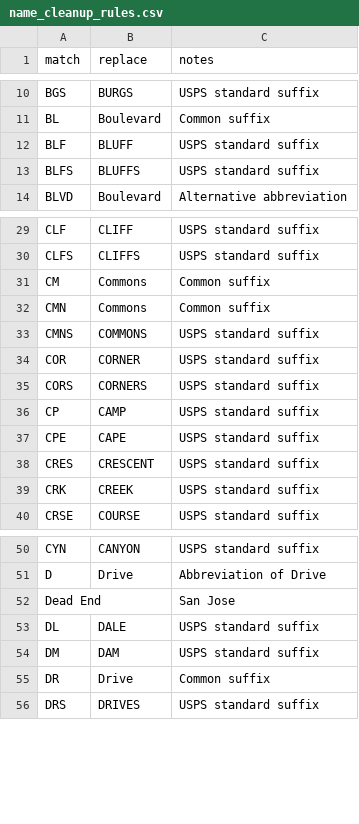
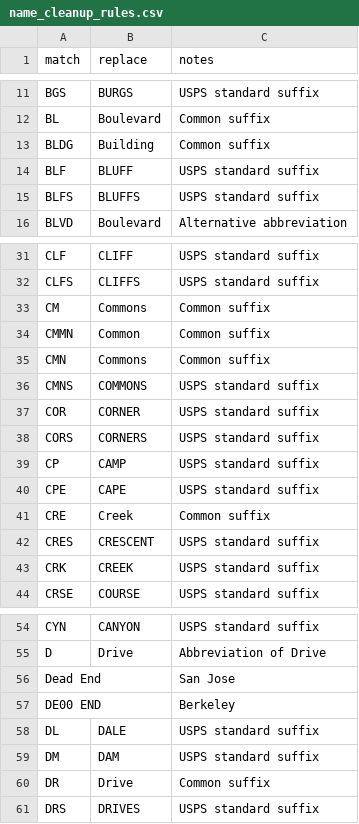
Before and after one commit to hungkitwchiu/nominatim-geocoding, a CSV file: name_cleanup_rules.csv, drawn as a sheet; only a part is shown, gaps mark what is left out; the diff covers the shown part only.

```diff
--- a/name_cleanup_rules.csv
+++ b/name_cleanup_rules.csv
@@ -11,2 +12,3 @@ BGS,BURGS,USPS standard suffix
 BL,Boulevard,Common suffix
+BLDG,Building,Common suffix
 BLF,BLUFF,USPS standard suffix
@@ -31,2 +33,3 @@ CLFS,CLIFFS,USPS standard suffix
 CM,Commons,Common suffix
+CMMN,Common,Common suffix
 CMN,Commons,Common suffix
@@ -37,2 +40,3 @@ CP,CAMP,USPS standard suffix
 CPE,CAPE,USPS standard suffix
+CRE,Creek,Common suffix
 CRES,CRESCENT,USPS standard suffix
@@ -52,2 +56,3 @@ D,Drive,Abbreviation of Drive
 Dead End,,San Jose
+DE00 END,,Berkeley
 DL,DALE,USPS standard suffix
```
Also changed, not shown: 29 added rows elsewhere in this file.
